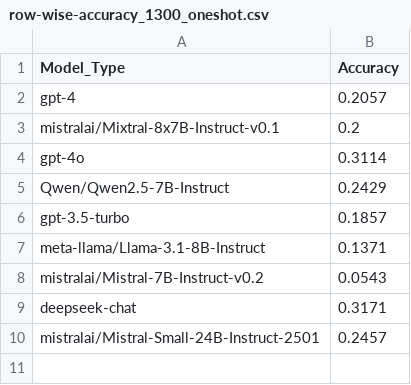
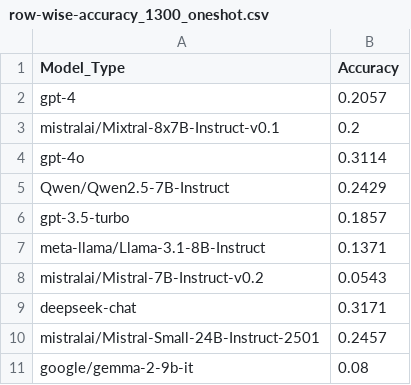
Before and after one commit to Michaelyya/WXImpactBench, a CSV file: results/output_csv/row-wise accuracy/row-wise-accuracy_1300_oneshot.csv, drawn as a sheet; the diff names each change by its address in the sheet, - before the commit and + after, or states it on an @@ line.

Commit message:
Update row-wise-accuracy_1300_oneshot.csv

```diff
--- a/results/output_csv/row-wise accuracy/row-wise-accuracy_1300_oneshot.csv
+++ b/results/output_csv/row-wise accuracy/row-wise-accuracy_1300_oneshot.csv
+row 11: google/gemma-2-9b-it | 0.08
```
